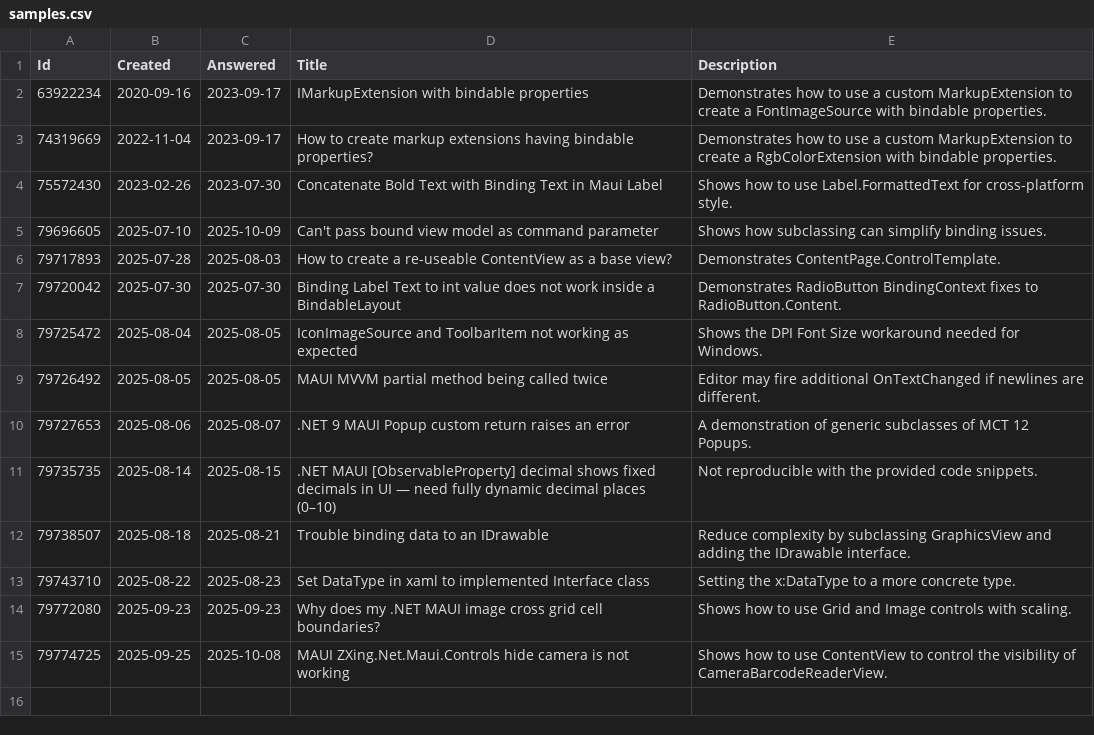
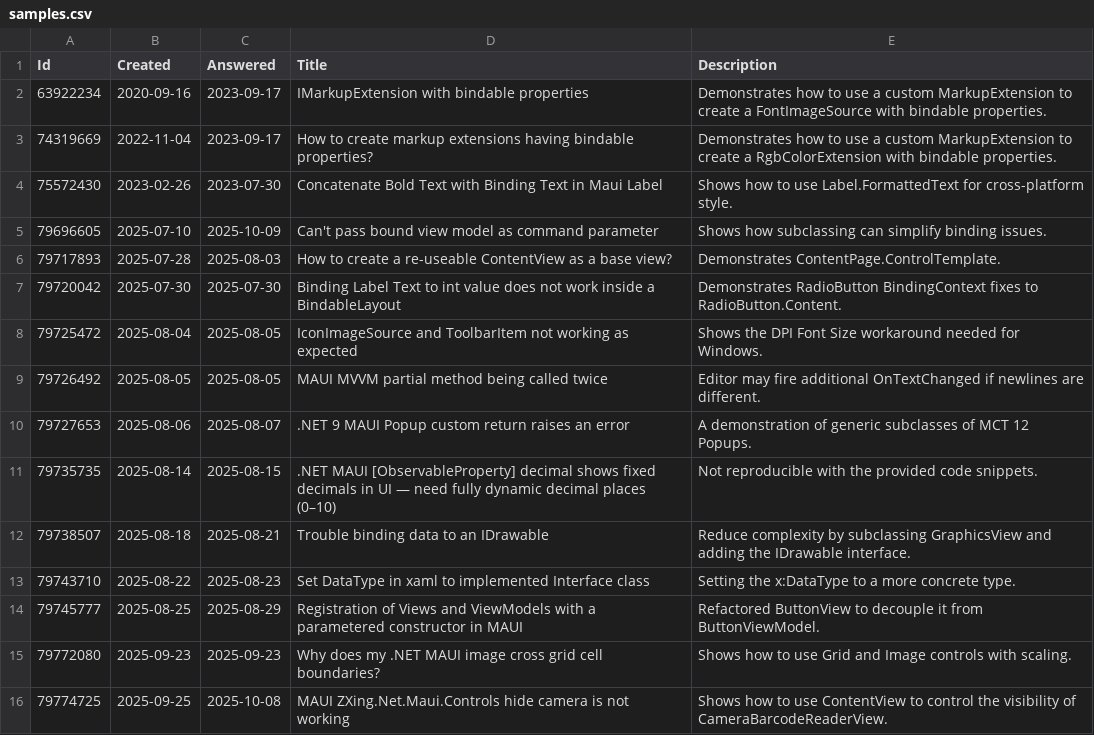
Before and after one commit to stephenquan/StackOverflow.Maui, a CSV file: src/StackOverflow.Maui.App/Resources/Raw/samples.csv, drawn as a sheet; the diff names each change by its address in the sheet, - before the commit and + after, or states it on an @@ line.

Commit message:
Refactored/Renamed https://stackoverflow.com/questions/79745777/registration-of-views-and-viewmodels-with-a-parametered-constructor-in-maui

```diff
--- a/src/StackOverflow.Maui.App/Resources/Raw/samples.csv
+++ b/src/StackOverflow.Maui.App/Resources/Raw/samples.csv
+row 14: 79745777 | 2025-08-25 | 2025-08-29 | Registration of Views and ViewModels with a parametered constructor in MAUI | Refactored ButtonView to decouple it from ButtonViewModel.
```
Also changed, not shown: 45 other files.
